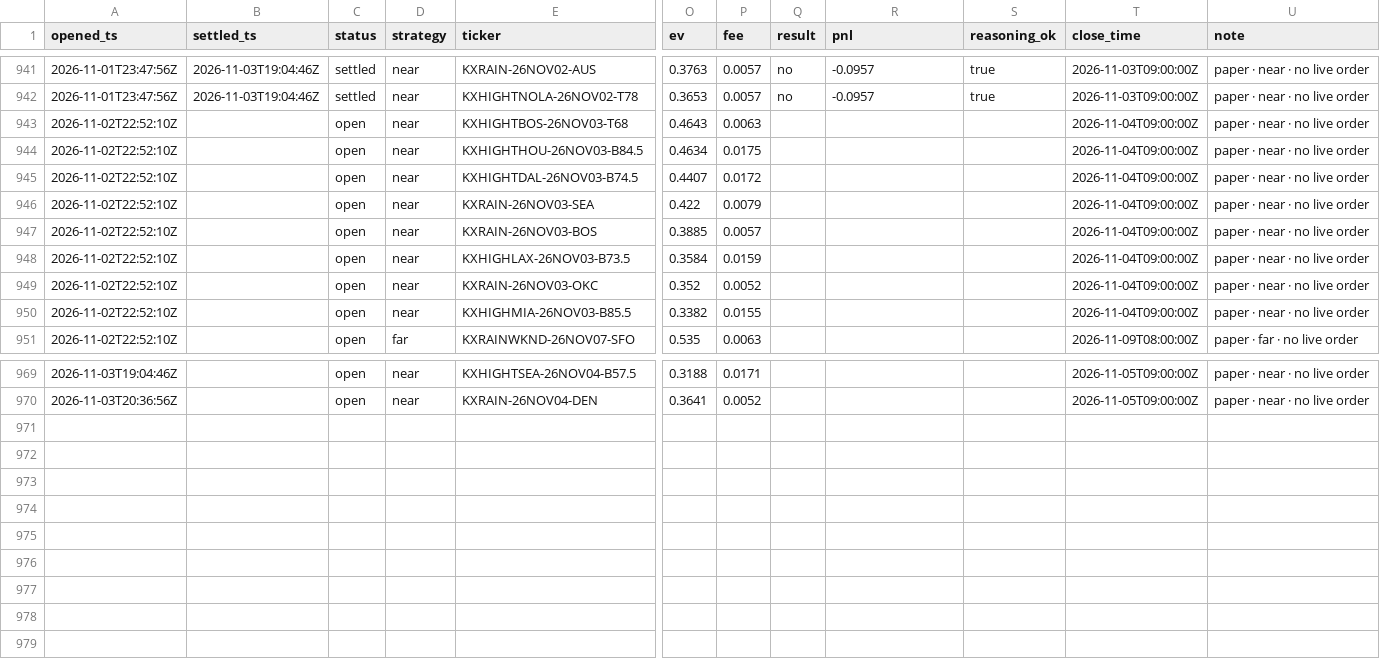
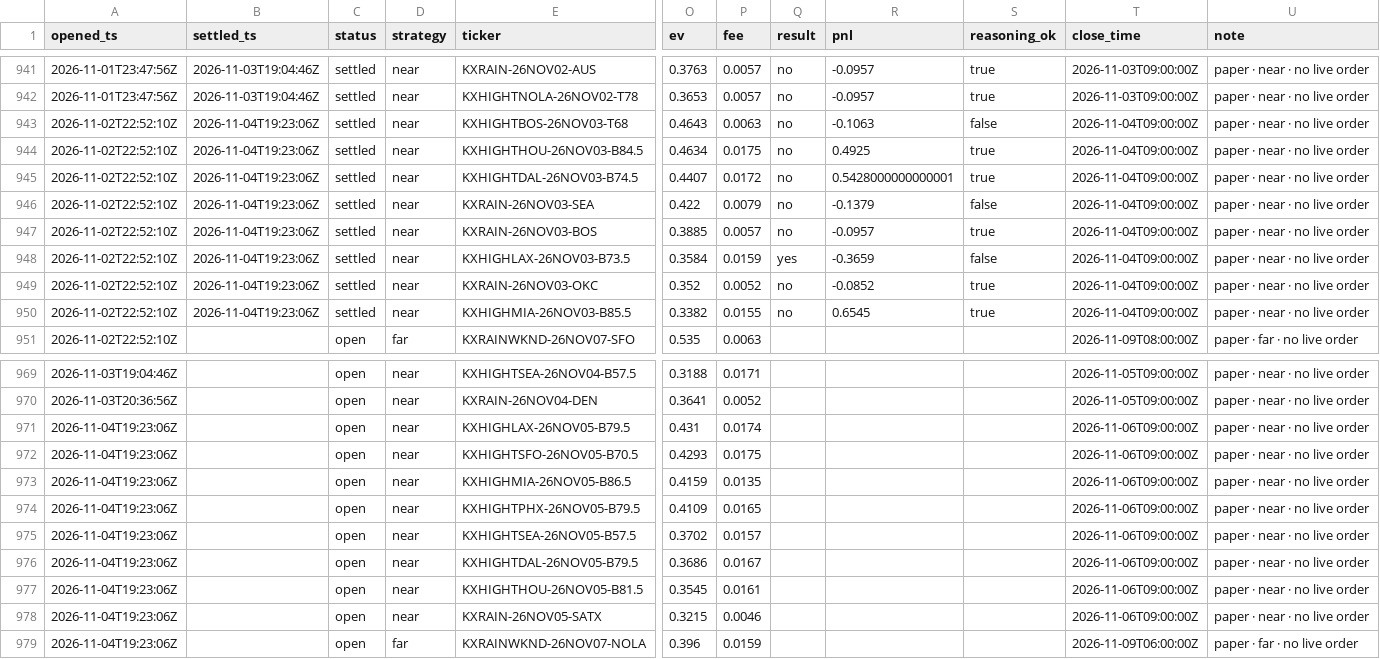
Before and after one commit to JakeA02/EduardoSaverin, a CSV file: data/paper/kalshi_trades.csv, drawn as a sheet; only a part is shown, gaps mark what is left out; rows hold the shown columns only; the diff names each change by its address in the sheet, - before the commit and + after, or states it on an @@ line.

```diff
--- a/data/paper/kalshi_trades.csv
+++ b/data/paper/kalshi_trades.csv
-B943:B950 (settled_ts): (empty)
+B943:B950 (settled_ts): 2026-11-04T19:23:06Z
-C943:C950 (status): open
+C943:C950 (status): settled
-Q943:Q947 (result): (empty)
+Q943:Q947 (result): no
-R943 (pnl): (empty)
+R943 (pnl): -0.1063
-S943 (reasoning_ok): (empty)
+S943 (reasoning_ok): false
-R944 (pnl): (empty)
+R944 (pnl): 0.4925
-S944:S945 (reasoning_ok): (empty)
+S944:S945 (reasoning_ok): true
-R945 (pnl): (empty)
+R945 (pnl): 0.5428000000000001
-R946 (pnl): (empty)
+R946 (pnl): -0.1379
-S946 (reasoning_ok): (empty)
+S946 (reasoning_ok): false
-R947 (pnl): (empty)
+R947 (pnl): -0.0957
-S947 (reasoning_ok): (empty)
+S947 (reasoning_ok): true
-Q948 (result): (empty)
+Q948 (result): yes
-R948 (pnl): (empty)
+R948 (pnl): -0.3659
-S948 (reasoning_ok): (empty)
+S948 (reasoning_ok): false
-Q949:Q950 (result): (empty)
+Q949:Q950 (result): no
-R949 (pnl): (empty)
+R949 (pnl): -0.0852
-S949:S950 (reasoning_ok): (empty)
+S949:S950 (reasoning_ok): true
-R950 (pnl): (empty)
+R950 (pnl): 0.6545
+row 971: 2026-11-04T19:23:06Z |  | open | near | KXHIGHLAX-26NOV05-B79.5 | 0.431 | 0.0174 |  |  |  | 2026-11-06T09:00:00Z | paper · near · no live order
+row 972: 2026-11-04T19:23:06Z |  | open | near | KXHIGHTSFO-26NOV05-B70.5 | 0.4293 | 0.0175 |  |  |  | 2026-11-06T09:00:00Z | paper · near · no live order
+row 973: 2026-11-04T19:23:06Z |  | open | near | KXHIGHMIA-26NOV05-B86.5 | 0.4159 | 0.0135 |  |  |  | 2026-11-06T09:00:00Z | paper · near · no live order
+row 974: 2026-11-04T19:23:06Z |  | open | near | KXHIGHTPHX-26NOV05-B79.5 | 0.4109 | 0.0165 |  |  |  | 2026-11-06T09:00:00Z | paper · near · no live order
+row 975: 2026-11-04T19:23:06Z |  | open | near | KXHIGHTSEA-26NOV05-B57.5 | 0.3702 | 0.0157 |  |  |  | 2026-11-06T09:00:00Z | paper · near · no live order
+row 976: 2026-11-04T19:23:06Z |  | open | near | KXHIGHTDAL-26NOV05-B79.5 | 0.3686 | 0.0167 |  |  |  | 2026-11-06T09:00:00Z | paper · near · no live order
+row 977: 2026-11-04T19:23:06Z |  | open | near | KXHIGHTHOU-26NOV05-B81.5 | 0.3545 | 0.0161 |  |  |  | 2026-11-06T09:00:00Z | paper · near · no live order
+row 978: 2026-11-04T19:23:06Z |  | open | near | KXRAIN-26NOV05-SATX | 0.3215 | 0.0046 |  |  |  | 2026-11-06T09:00:00Z | paper · near · no live order
+row 979: 2026-11-04T19:23:06Z |  | open | far | KXRAINWKND-26NOV07-NOLA | 0.396 | 0.0159 |  |  |  | 2026-11-09T06:00:00Z | paper · far · no live order
```
Also changed, not shown: 7 other files.
